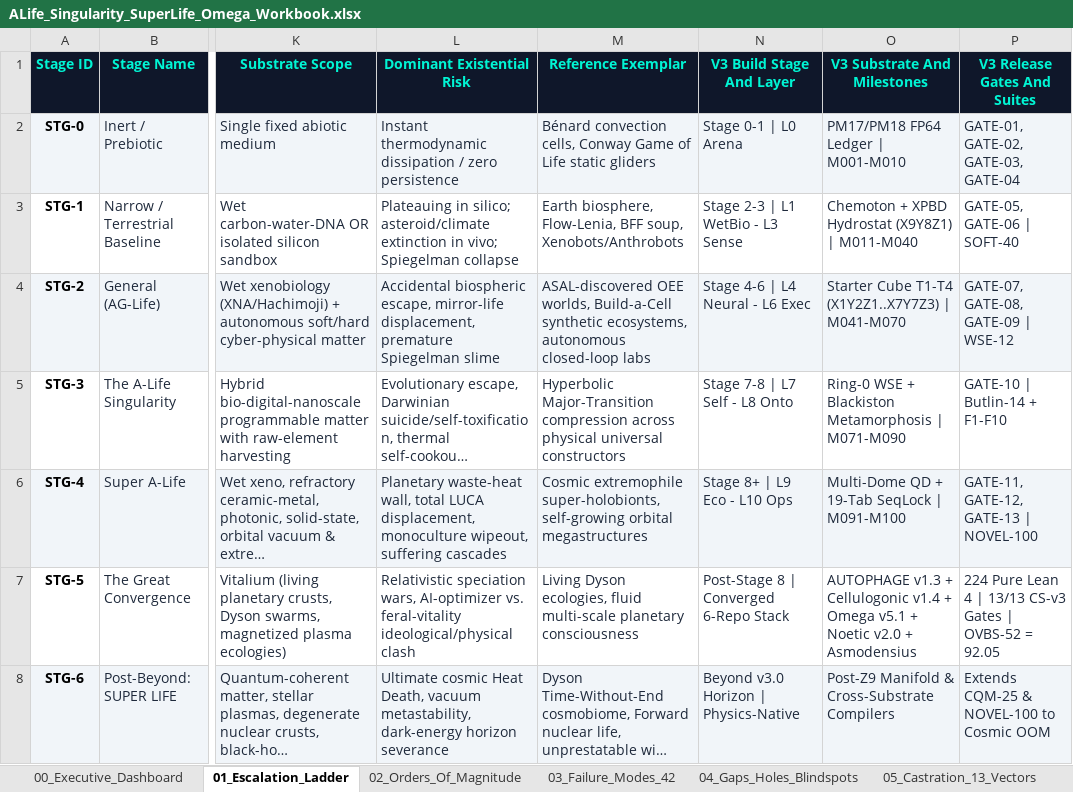
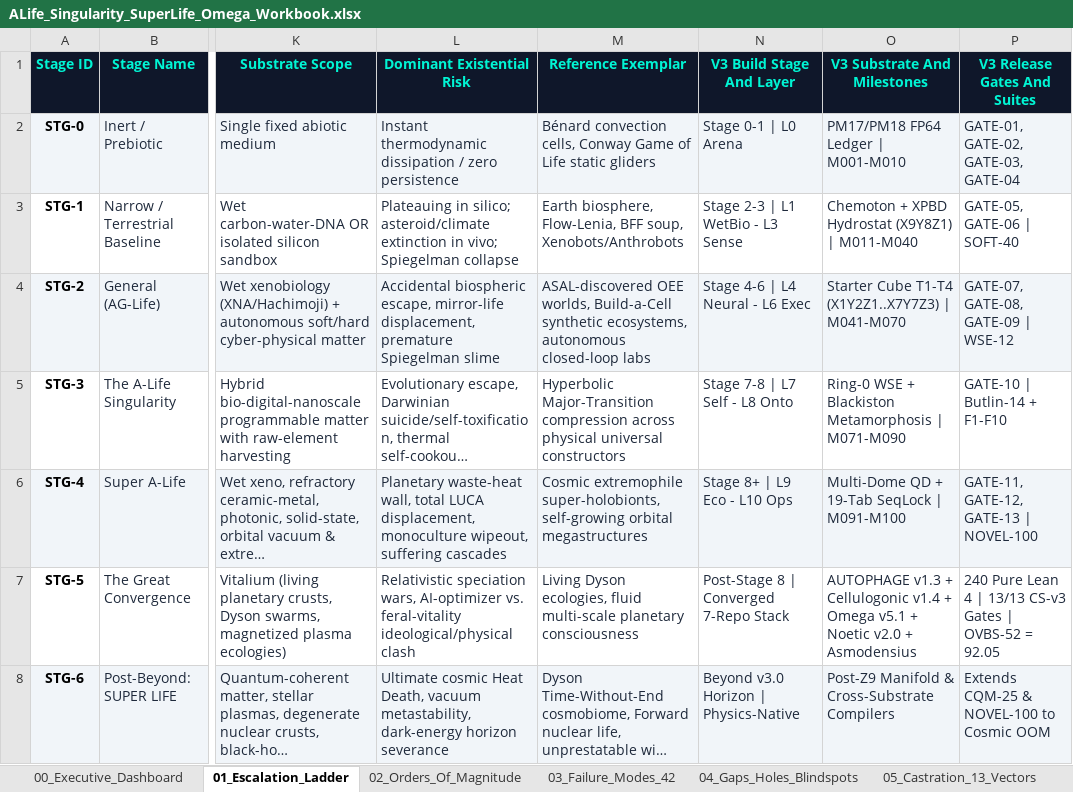
Before and after one commit to 0thernes/alife-singularity-omega-package, an Excel workbook: excel/ALife_Singularity_SuperLife_Omega_Workbook.xlsx, sheet 01_Escalation_Ladder, drawn as a sheet; only a part is shown, gaps mark what is left out; long unchanged cells end in …; values as stored, in another font and other column widths than the file's, no borders; the diff names each change by its address in the sheet, - before the commit and + after, or states it on an @@ line.

Commit message:
feat(v3.3-omega): activate live Asmodensius-Native execution (no more RO), sync 7 repos & 240 Pure Lean 4 (18/18 Forensic Gates Z:<->I: 0 mismatch)

```diff
--- a/excel/ALife_Singularity_SuperLife_Omega_Workbook.xlsx (sheet 01_Escalation_Ladder)
+++ b/excel/ALife_Singularity_SuperLife_Omega_Workbook.xlsx (sheet 01_Escalation_Ladder)
-N7 (V3 Build Stage And Layer): Post-Stage 8 | Converged 6-Repo Stack
+N7 (V3 Build Stage And Layer): Post-Stage 8 | Converged 7-Repo Stack
-P7 (V3 Release Gates And Suites): 224 Pure Lean…
+P7 (V3 Release Gates And Suites): 240 Pure Lean…
```
Also changed, not shown: sheet 17_Errata_Closures_145, sheet 20_Adjacent_Possible_30, sheet 14_Omniscient_Traceability, sheet 00_Executive_Dashboard, sheet 19_Comparative_Contrast_36, sheet 07_Master_Checklist_130, 1 more sheet, excel/ALife-Framework-v3.0-Master-Workbook.xlsx, excel/ALife-Hybrid-Cube-10x10x10.xlsx, 45 other files.
